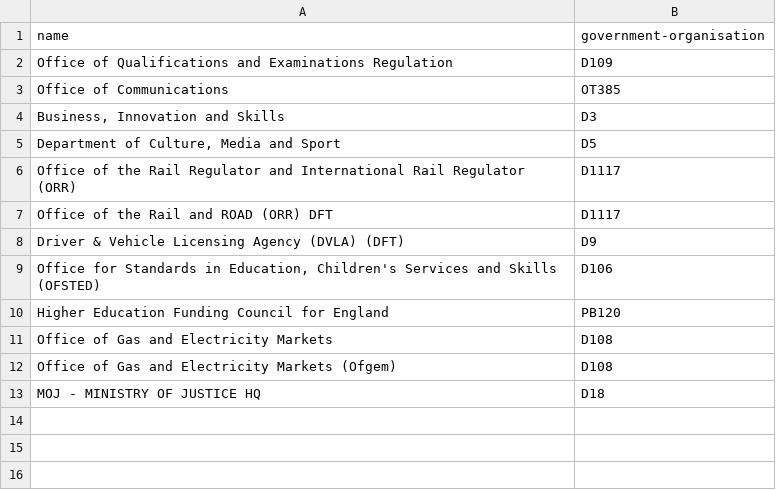
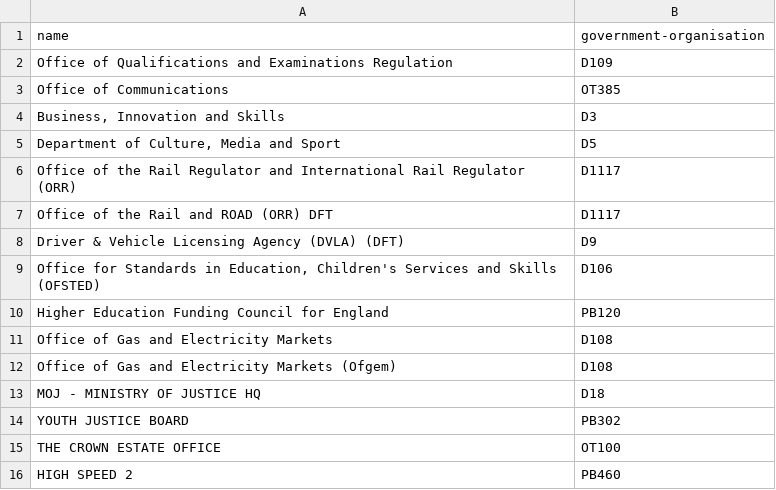
Before and after one commit to openregister/government-organisation-data, a TSV file: fixup/name.tsv, drawn as a sheet.

```diff
--- a/fixup/name.tsv
+++ b/fixup/name.tsv
@@ -13 +13,4 @@ Office of Gas and Electricity Markets (Ofgem)	D108
 MOJ - MINISTRY OF JUSTICE HQ	D18
+YOUTH JUSTICE BOARD	PB302
+THE CROWN ESTATE OFFICE	OT100
+HIGH SPEED 2	PB460
```
Also changed, not shown: 10 other files.
